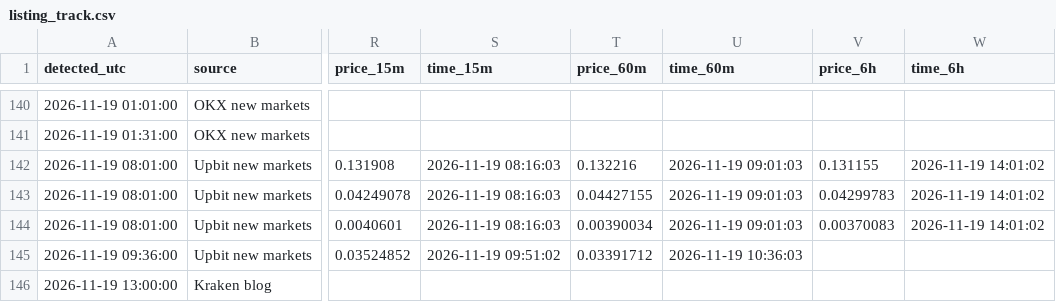
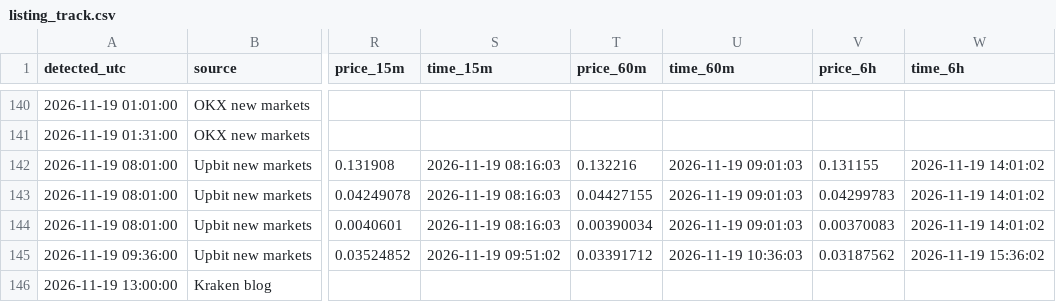
Before and after one commit to Asayed36/trading-bot, a CSV file: data/news-listings/listing_track.csv, drawn as a sheet; only a part is shown, gaps mark what is left out; the diff names each change by its address in the sheet, - before the commit and + after, or states it on an @@ line.

```diff
--- a/data/news-listings/listing_track.csv
+++ b/data/news-listings/listing_track.csv
-V145 (price_6h): (empty)
+V145 (price_6h): 0.03187562
-W145 (time_6h): (empty)
+W145 (time_6h): 2026-11-19 15:36:02
```
Also changed, not shown: data/launch/launches.csv, data/market/prices-2026-11-19.csv, 14 other files.
